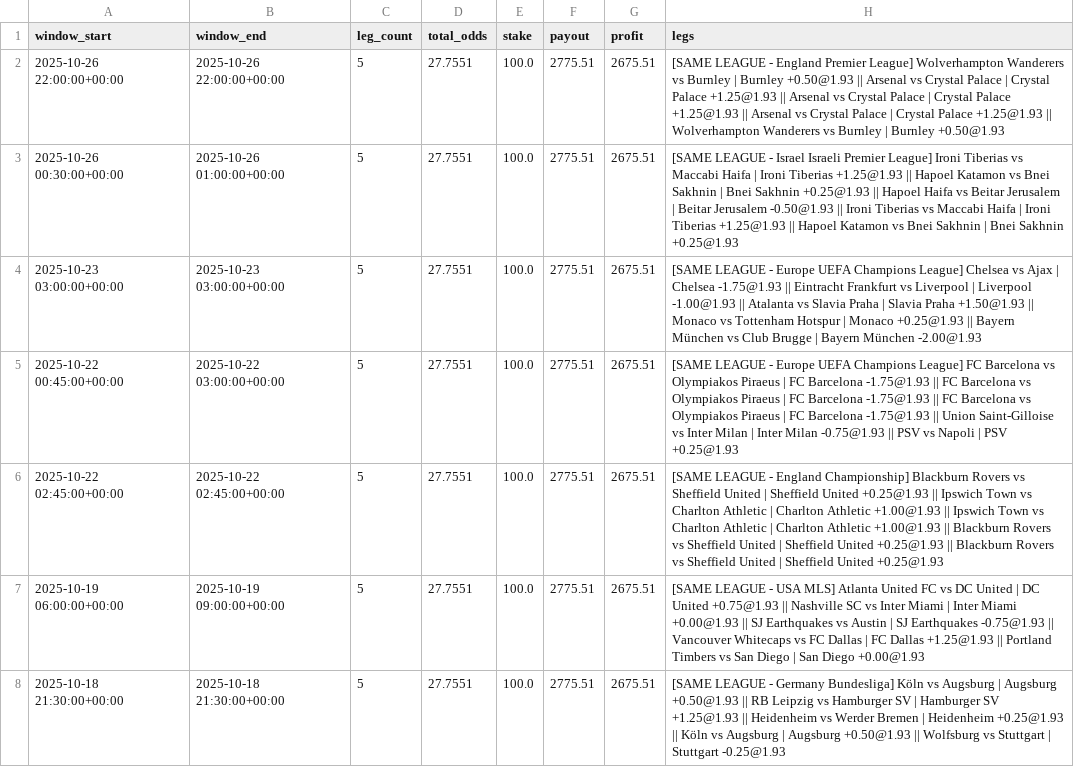
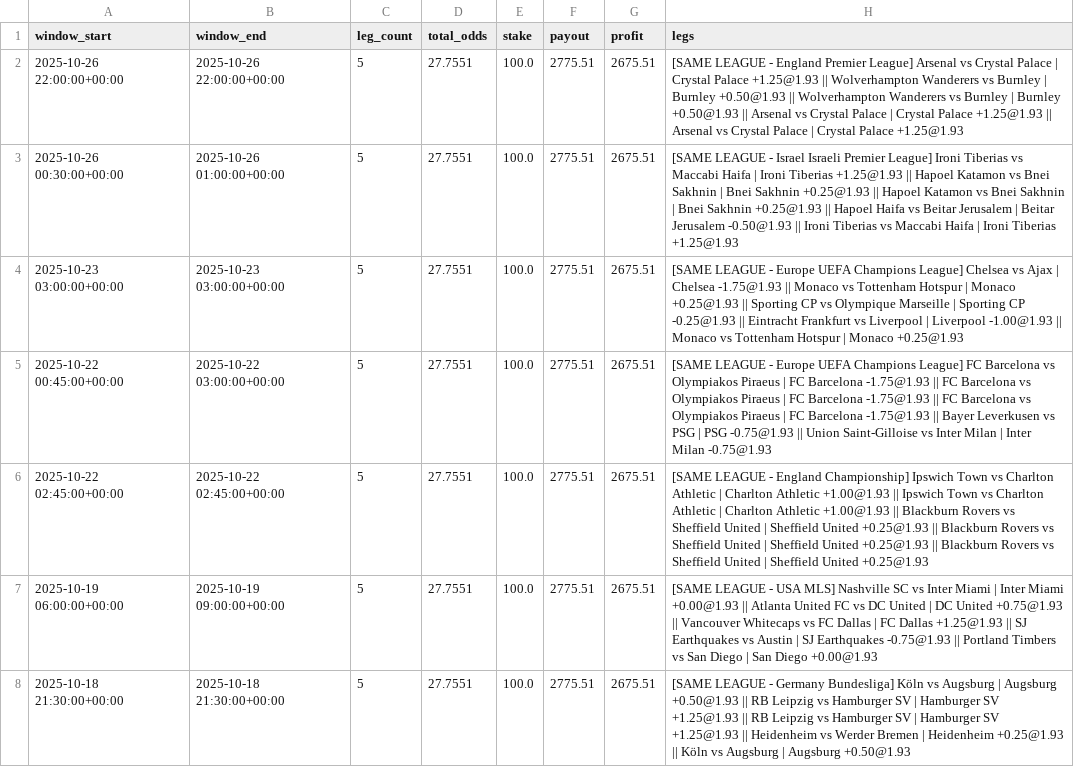
Before and after one commit to pythonchan8888/GBM, a CSV file: site/parlay_wins.csv, drawn as a sheet; only a part is shown; the diff covers the shown part only.

```diff
--- a/site/parlay_wins.csv
+++ b/site/parlay_wins.csv
@@ -1,8 +1,8 @@
 window_start,window_end,leg_count,total_odds,stake,payout,profit,legs
-2025-10-26 22:00:00+00:00,2025-10-26 22:00:00+00:00,5,27.7551,100.0,2775.51,2675.51,[SAME LEAGUE - England Premier League] Wolverhampton Wanderers vs Burnley | Burnley +0.50@1.93 || Arsenal vs Crystal Palace | Crystal Palace +1.25@1.93 || Arsenal vs Crystal Palace | Crystal Palace +1.25@1.93 || Arsenal vs Crystal Palace | Crystal Palace +1.25@1.93 || Wolverhampton Wanderers vs Burnley | Burnley +0.50@1.93
-2025-10-26 00:30:00+00:00,2025-10-26 01:00:00+00:00,5,27.7551,100.0,2775.51,2675.51,[SAME LEAGUE - Israel Israeli Premier League] Ironi Tiberias vs Maccabi Haifa | Ironi Tiberias +1.25@1.93 || Hapoel Katamon vs Bnei Sakhnin | Bnei Sakhnin +0.25@1.93 || Hapoel Haifa vs Beitar Jerusalem | Beitar Jerusalem -0.50@1.93 || Ironi Tiberias vs Maccabi Haifa | Ironi Tiberias +1.25@1.93 || Hapoel Katamon vs Bnei Sakhnin | Bnei Sakhnin +0.25@1.93
-2025-10-23 03:00:00+00:00,2025-10-23 03:00:00+00:00,5,27.7551,100.0,2775.51,2675.51,[SAME LEAGUE - Europe UEFA Champions League] Chelsea vs Ajax | Chelsea -1.75@1.93 || Eintracht Frankfurt vs Liverpool | Liverpool -1.00@1.93 || Atalanta vs Slavia Praha | Slavia Praha +1.50@1.93 || Monaco vs Tottenham Hotspur | Monaco +0.25@1.93 || Bayern München vs Club Brugge | Bayern München -2.00@1.93
-2025-10-22 00:45:00+00:00,2025-10-22 03:00:00+00:00,5,27.7551,100.0,2775.51,2675.51,[SAME LEAGUE - Europe UEFA Champions League] FC Barcelona vs Olympiakos Piraeus | FC Barcelona -1.75@1.93 || FC Barcelona vs Olympiakos Piraeus | FC Barcelona -1.75@1.93 || FC Barcelona vs Olympiakos Piraeus | FC Barcelona -1.75@1.93 || Union Saint-Gilloise vs Inter Milan | Inter Milan -0.75@1.93 || PSV vs Napoli | PSV +0.25@1.93
-2025-10-22 02:45:00+00:00,2025-10-22 02:45:00+00:00,5,27.7551,100.0,2775.51,2675.51,[SAME LEAGUE - England Championship] Blackburn Rovers vs Sheffield United | Sheffield United +0.25@1.93 || Ipswich Town vs Charlton Athletic | Charlton Athletic +1.00@1.93 || Ipswich Town vs Charlton Athletic | Charlton Athletic +1.00@1.93 || Blackburn Rovers vs Sheffield United | Sheffield United +0.25@1.93 || Blackburn Rovers vs Sheffield United | Sheffield United +0.25@1.93
-2025-10-19 06:00:00+00:00,2025-10-19 09:00:00+00:00,5,27.7551,100.0,2775.51,2675.51,[SAME LEAGUE - USA MLS] Atlanta United FC vs DC United | DC United +0.75@1.93 || Nashville SC vs Inter Miami | Inter Miami +0.00@1.93 || SJ Earthquakes vs Austin | SJ Earthquakes -0.75@1.93 || Vancouver Whitecaps vs FC Dallas | FC Dallas +1.25@1.93 || Portland Timbers vs San Diego | San Diego +0.00@1.93
-2025-10-18 21:30:00+00:00,2025-10-18 21:30:00+00:00,5,27.7551,100.0,2775.51,2675.51,[SAME LEAGUE - Germany Bundesliga] Köln vs Augsburg | Augsburg +0.50@1.93 || RB Leipzig vs Hamburger SV | Hamburger SV +1.25@1.93 || Heidenheim vs Werder Bremen | Heidenheim +0.25@1.93 || Köln vs Augsburg | Augsburg +0.50@1.93 || Wolfsburg vs Stuttgart | Stuttgart -0.25@1.93
+2025-10-26 22:00:00+00:00,2025-10-26 22:00:00+00:00,5,27.7551,100.0,2775.51,2675.51,[SAME LEAGUE - England Premier League] Arsenal vs Crystal Palace | Crystal Palace +1.25@1.93 || Wolverhampton Wanderers vs Burnley | Burnley +0.50@1.93 || Wolverhampton Wanderers vs Burnley | Burnley +0.50@1.93 || Arsenal vs Crystal Palace | Crystal Palace +1.25@1.93 || Arsenal vs Crystal Palace | Crystal Palace +1.25@1.93
+2025-10-26 00:30:00+00:00,2025-10-26 01:00:00+00:00,5,27.7551,100.0,2775.51,2675.51,[SAME LEAGUE - Israel Israeli Premier League] Ironi Tiberias vs Maccabi Haifa | Ironi Tiberias +1.25@1.93 || Hapoel Katamon vs Bnei Sakhnin | Bnei Sakhnin +0.25@1.93 || Hapoel Katamon vs Bnei Sakhnin | Bnei Sakhnin +0.25@1.93 || Hapoel Haifa vs Beitar Jerusalem | Beitar Jerusalem -0.50@1.93 || Ironi Tiberias vs Maccabi Haifa | Ironi Tiberias +1.25@1.93
+2025-10-23 03:00:00+00:00,2025-10-23 03:00:00+00:00,5,27.7551,100.0,2775.51,2675.51,[SAME LEAGUE - Europe UEFA Champions League] Chelsea vs Ajax | Chelsea -1.75@1.93 || Monaco vs Tottenham Hotspur | Monaco +0.25@1.93 || Sporting CP vs Olympique Marseille | Sporting CP -0.25@1.93 || Eintracht Frankfurt vs Liverpool | Liverpool -1.00@1.93 || Monaco vs Tottenham Hotspur | Monaco +0.25@1.93
+2025-10-22 00:45:00+00:00,2025-10-22 03:00:00+00:00,5,27.7551,100.0,2775.51,2675.51,[SAME LEAGUE - Europe UEFA Champions League] FC Barcelona vs Olympiakos Piraeus | FC Barcelona -1.75@1.93 || FC Barcelona vs Olympiakos Piraeus | FC Barcelona -1.75@1.93 || FC Barcelona vs Olympiakos Piraeus | FC Barcelona -1.75@1.93 || Bayer Leverkusen vs PSG | PSG -0.75@1.93 || Union Saint-Gilloise vs Inter Milan | Inter Milan -0.75@1.93
+2025-10-22 02:45:00+00:00,2025-10-22 02:45:00+00:00,5,27.7551,100.0,2775.51,2675.51,[SAME LEAGUE - England Championship] Ipswich Town vs Charlton Athletic | Charlton Athletic +1.00@1.93 || Ipswich Town vs Charlton Athletic | Charlton Athletic +1.00@1.93 || Blackburn Rovers vs Sheffield United | Sheffield United +0.25@1.93 || Blackburn Rovers vs Sheffield United | Sheffield United +0.25@1.93 || Blackburn Rovers vs Sheffield United | Sheffield United +0.25@1.93
+2025-10-19 06:00:00+00:00,2025-10-19 09:00:00+00:00,5,27.7551,100.0,2775.51,2675.51,[SAME LEAGUE - USA MLS] Nashville SC vs Inter Miami | Inter Miami +0.00@1.93 || Atlanta United FC vs DC United | DC United +0.75@1.93 || Vancouver Whitecaps vs FC Dallas | FC Dallas +1.25@1.93 || SJ Earthquakes vs Austin | SJ Earthquakes -0.75@1.93 || Portland Timbers vs San Diego | San Diego +0.00@1.93
+2025-10-18 21:30:00+00:00,2025-10-18 21:30:00+00:00,5,27.7551,100.0,2775.51,2675.51,[SAME LEAGUE - Germany Bundesliga] Köln vs Augsburg | Augsburg +0.50@1.93 || RB Leipzig vs Hamburger SV | Hamburger SV +1.25@1.93 || RB Leipzig vs Hamburger SV | Hamburger SV +1.25@1.93 || Heidenheim vs Werder Bremen | Heidenheim +0.25@1.93 || Köln vs Augsburg | Augsburg +0.50@1.93
```
Also changed, not shown: 1 added row, 1 removed row and 16 edited cells elsewhere in this file, site/kings_call_debug.csv, site/latest_recommendations.csv, 26 other files.
